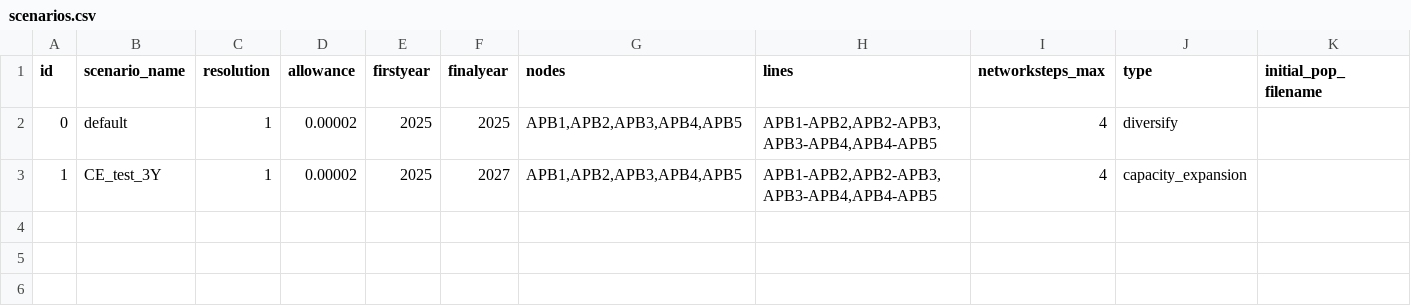
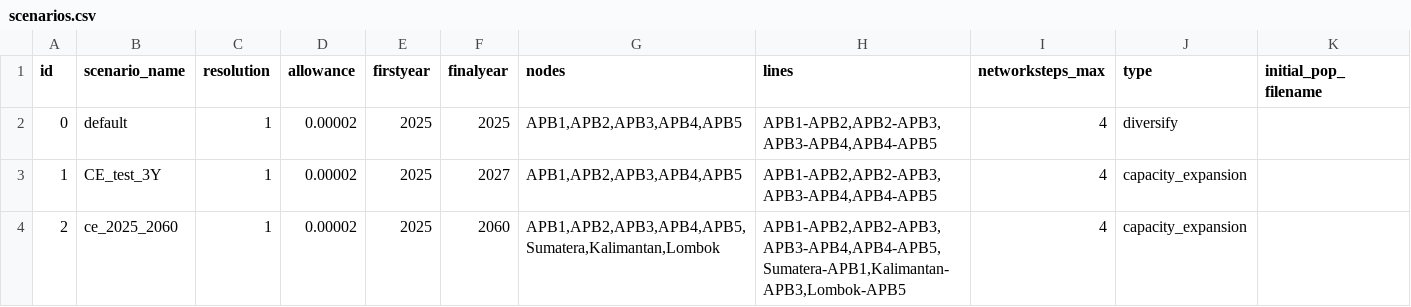
Before and after one commit to ChengChengRE100ANU/FIRM_CE-Indonesia, a CSV file: inputs/config/scenarios.csv, drawn as a sheet; the diff names each change by its address in the sheet, - before the commit and + after, or states it on an @@ line.

```diff
--- a/inputs/config/scenarios.csv
+++ b/inputs/config/scenarios.csv
+row 4: 2 | ce_2025_2060 | 1 | 0.00002 | 2025 | 2060 | APB1,APB2,APB3,APB4,APB5,Sumatera,Kalimantan,Lombok | APB1-APB2,APB2-APB3,APB3-APB4,APB4-APB5,Sumatera-APB1,Kalimantan-APB3,Lombok-APB5 | 4 | capacity_expansion
```
Also changed, not shown: inputs/config/config.csv, inputs/config/datafiles.csv, 18 other files.
